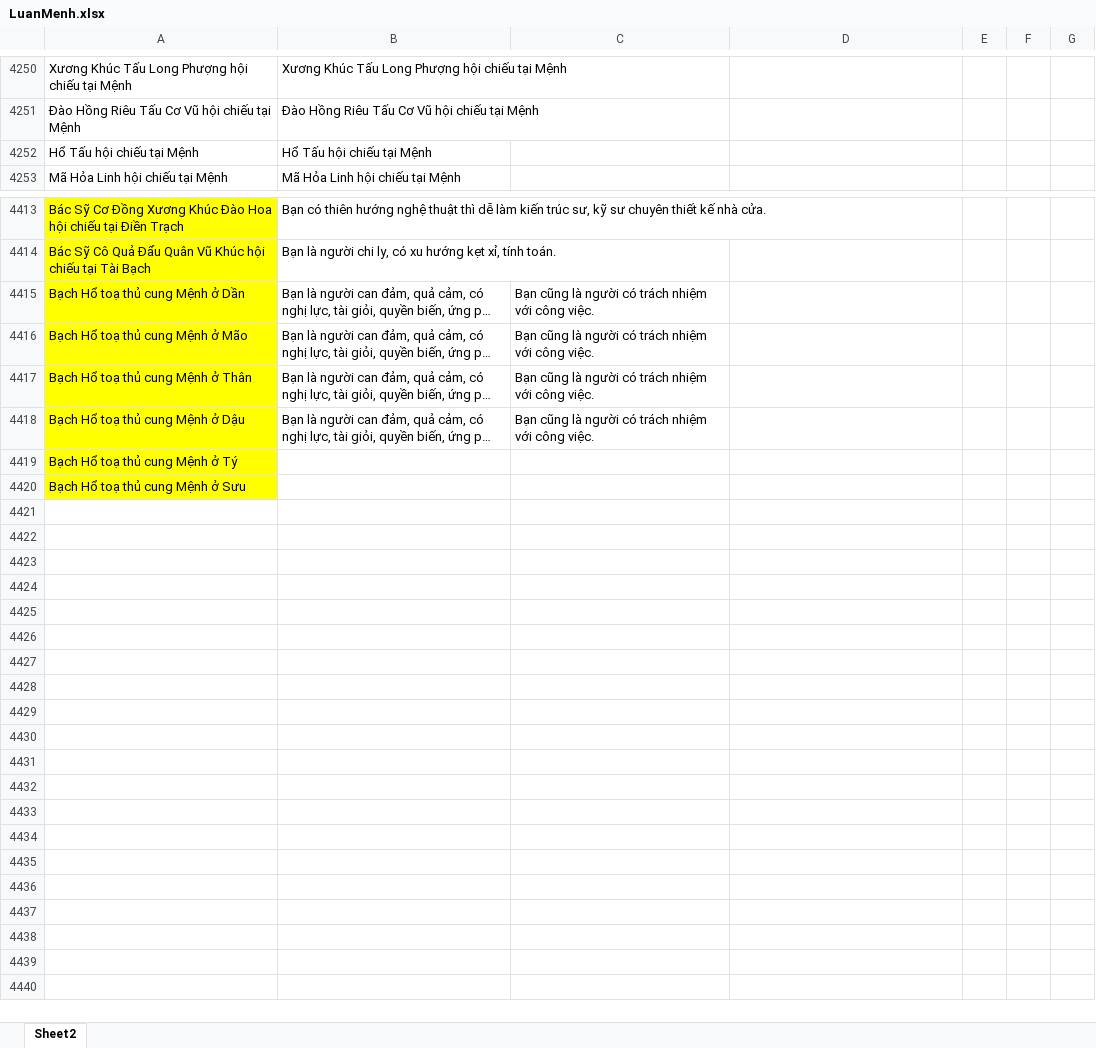
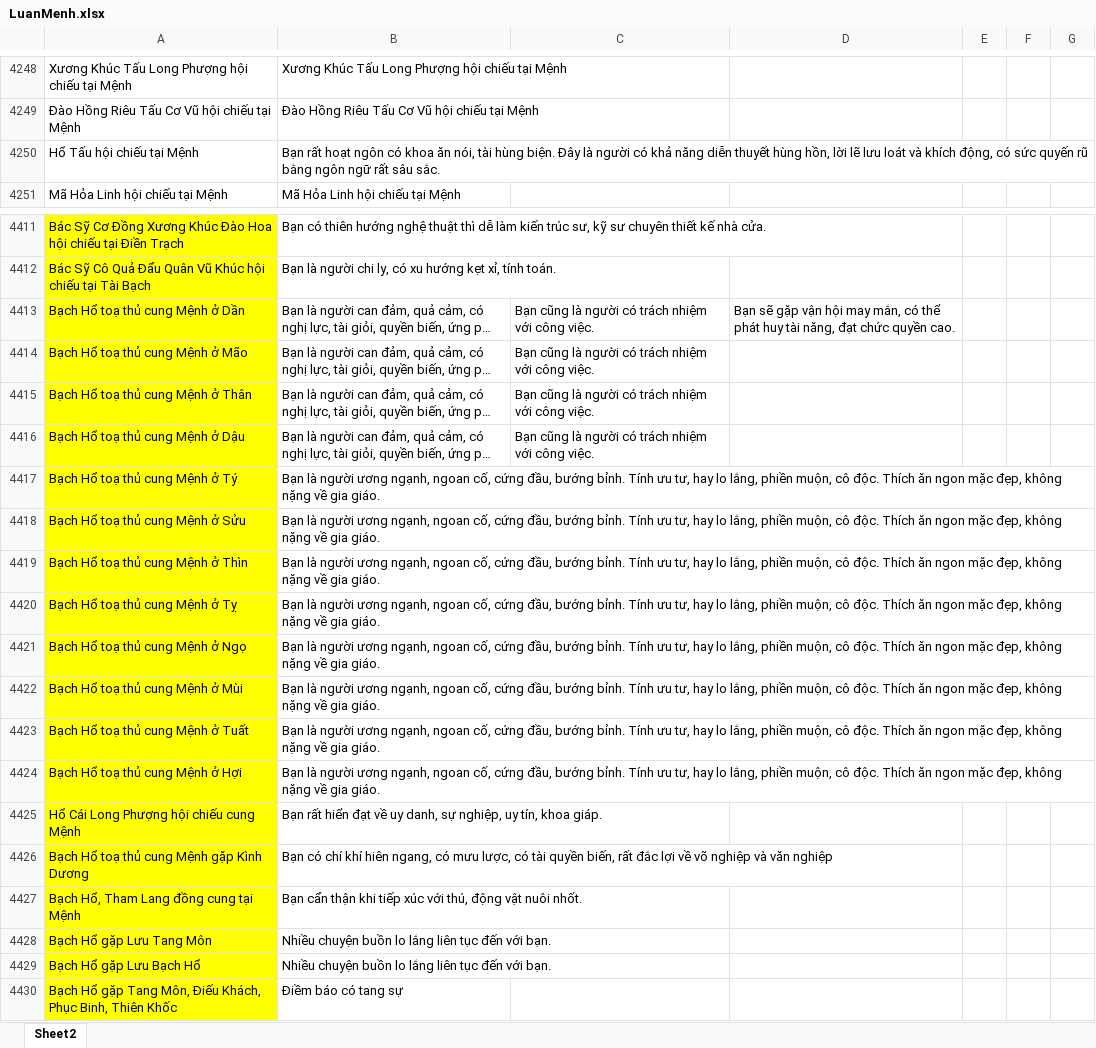
Before and after one commit to Donniehieu/LuanGiaiTuViBacPhai, an Excel workbook: LuanMenh.xlsx, sheet Sheet2, drawn as a sheet; only a part is shown, gaps mark what is left out; long unchanged cells end in …; values as stored, in another font and other column widths than the file's, no borders; conditional formats not drawn; removed rows and columns are numbered as before the commit, all else as after; the diff covers the shown part only; the diff names each change by its address in the sheet, - before the commit and + after, or states it on an @@ line.

Commit message:
Luận Bạch Hổ

```diff
--- a/LuanMenh.xlsx (sheet Sheet2)
+++ b/LuanMenh.xlsx (sheet Sheet2)
-B4250: Hổ Tấu hội chiếu tại Mệnh
+B4250: Bạn rất hoạt ngôn có khoa ăn nói, tài hùng biện. Đây là người có khả năng diễn thuyết hùng hồn, lời lẽ lưu loát và khích động, có sức quyến rũ bằng ngôn ngữ rất sâu sắc.
-D4413: (empty)
+D4413: Bạn sẽ gặp vận hội may mắn, có thể phát huy tài năng, đạt chức quyền cao.
-B4417: (empty)
+B4417: Bạn là người ương ngạnh, ngoan cố, cứng đầu, bướng bỉnh. Tính ưu tư, hay lo lắng, phiền muộn, cô độc. Thích ăn ngon mặc đẹp, không nặng về gia giáo.
-row 4420: Bạch Hổ toạ thủ cung Mệnh ở Sưu
+row 4418: Bạch Hổ toạ thủ cung Mệnh ở Sửu | Bạn là người ương ngạnh, ngoan cố, cứng đầu, bướng bỉnh. Tính ưu tư, hay lo lắng, phiền muộn, cô độc. Thích ăn ngon mặc đẹp, không nặng về gia giáo.
+row 4419: Bạch Hổ toạ thủ cung Mệnh ở Thìn | Bạn là người ương ngạnh, ngoan cố, cứng đầu, bướng bỉnh. Tính ưu tư, hay lo lắng, phiền muộn, cô độc. Thích ăn ngon mặc đẹp, không nặng về gia giáo.
+row 4420: Bạch Hổ toạ thủ cung Mệnh ở Tỵ | Bạn là người ương ngạnh, ngoan cố, cứng đầu, bướng bỉnh. Tính ưu tư, hay lo lắng, phiền muộn, cô độc. Thích ăn ngon mặc đẹp, không nặng về gia giáo.
+row 4421: Bạch Hổ toạ thủ cung Mệnh ở Ngọ | Bạn là người ương ngạnh, ngoan cố, cứng đầu, bướng bỉnh. Tính ưu tư, hay lo lắng, phiền muộn, cô độc. Thích ăn ngon mặc đẹp, không nặng về gia giáo.
+row 4422: Bạch Hổ toạ thủ cung Mệnh ở Mùi | Bạn là người ương ngạnh, ngoan cố, cứng đầu, bướng bỉnh. Tính ưu tư, hay lo lắng, phiền muộn, cô độc. Thích ăn ngon mặc đẹp, không nặng về gia giáo.
+row 4423: Bạch Hổ toạ thủ cung Mệnh ở Tuất | Bạn là người ương ngạnh, ngoan cố, cứng đầu, bướng bỉnh. Tính ưu tư, hay lo lắng, phiền muộn, cô độc. Thích ăn ngon mặc đẹp, không nặng về gia giáo.
+row 4424: Bạch Hổ toạ thủ cung Mệnh ở Hợi | Bạn là người ương ngạnh, ngoan cố, cứng đầu, bướng bỉnh. Tính ưu tư, hay lo lắng, phiền muộn, cô độc. Thích ăn ngon mặc đẹp, không nặng về gia giáo.
+row 4425: Hổ Cái Long Phượng hội chiếu cung Mệnh | Bạn rất hiển đạt về uy danh, sự nghiệp, uy tín, khoa giáp.
+row 4426: Bạch Hổ toạ thủ cung Mệnh gặp Kình Dương | Bạn có chí khí hiên ngang, có mưu lược, có tài quyền biến, rất đắc lợi về võ nghiệp và văn nghiệp
+row 4427: Bạch Hổ, Tham Lang đồng cung tại Mệnh | Bạn cẩn thận khi tiếp xúc với thú, động vật nuôi nhốt.
+row 4428: Bạch Hổ gặp Lưu Tang Môn | Nhiều chuyện buồn lo lắng liên tục đến với bạn.
+row 4429: Bạch Hổ gặp Lưu Bạch Hổ | Nhiều chuyện buồn lo lắng liên tục đến với bạn.
+row 4430: Bạch Hổ gặp Tang Môn, Điếu Khách, Phục Binh, Thiên Khốc | Điềm báo có tang sự
```
Also changed, not shown: 2 removed rows, 14 edited cells and cell formats elsewhere in this sheet, LuanTatAch.xlsx, LuanTuTuc.xlsx, 3 other files.
